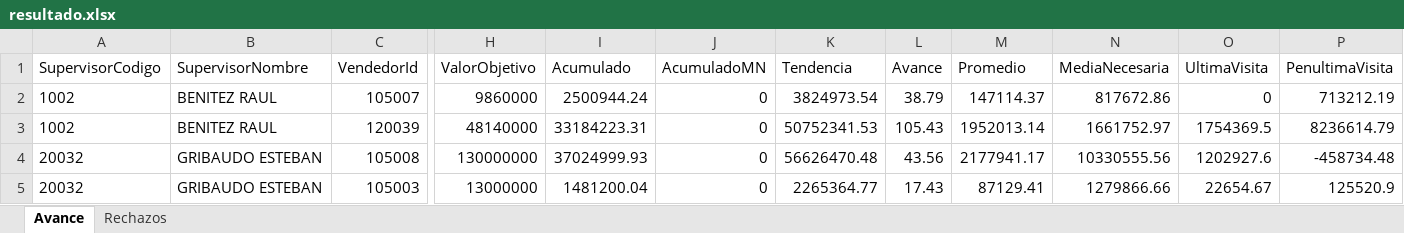
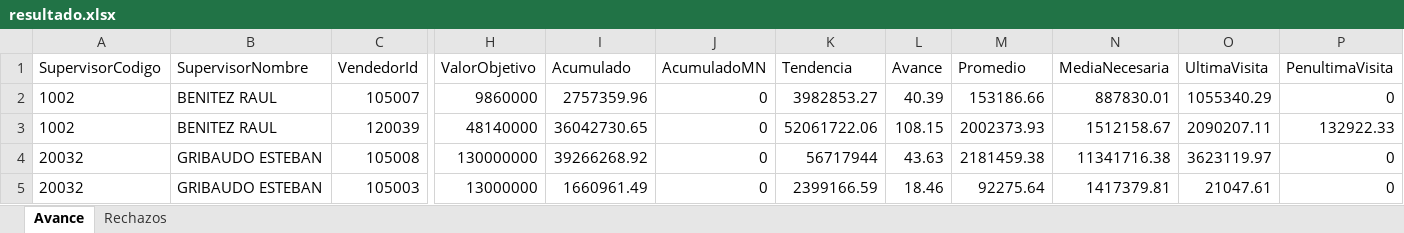
Before and after one commit to matiastorrespyp/orbit-matinal-penaflor, an Excel workbook: 01_INPUTS/resultado.xlsx, sheet Avance, drawn as a sheet; only a part is shown, gaps mark what is left out; values as stored, in another font and other column widths than the file's, no borders; table styles not drawn; the diff covers the shown part only; the diff names each change by its address in the sheet, - before the commit and + after, or states it on an @@ line.

Commit message:
data: cierre dia 2026-07-22_1908 — datasets + inputs actualizados

```diff
--- a/01_INPUTS/resultado.xlsx (sheet Avance)
+++ b/01_INPUTS/resultado.xlsx (sheet Avance)
-I2 (Acumulado): 2500944.24
+I2 (Acumulado): 2757359.96
-K2 (Tendencia): 3824973.54
+K2 (Tendencia): 3982853.27
-L2 (Avance): 38.79
+L2 (Avance): 40.39
-M2 (Promedio): 147114.37
+M2 (Promedio): 153186.66
-N2 (MediaNecesaria): 817672.86
+N2 (MediaNecesaria): 887830.01
-O2 (UltimaVisita): 0
+O2 (UltimaVisita): 1055340.29
-P2 (PenultimaVisita): 713212.19
+P2 (PenultimaVisita): 0
-I3 (Acumulado): 33184223.31
+I3 (Acumulado): 36042730.65
-K3 (Tendencia): 50752341.53
+K3 (Tendencia): 52061722.06
-L3 (Avance): 105.43
+L3 (Avance): 108.15
-M3 (Promedio): 1952013.14
+M3 (Promedio): 2002373.93
-N3 (MediaNecesaria): 1661752.97
+N3 (MediaNecesaria): 1512158.67
-O3 (UltimaVisita): 1754369.5
+O3 (UltimaVisita): 2090207.11
-P3 (PenultimaVisita): 8236614.79
+P3 (PenultimaVisita): 132922.33
-I4 (Acumulado): 37024999.93
+I4 (Acumulado): 39266268.92
-K4 (Tendencia): 56626470.48
+K4 (Tendencia): 56717944
-L4 (Avance): 43.56
+L4 (Avance): 43.63
-M4 (Promedio): 2177941.17
+M4 (Promedio): 2181459.38
-N4 (MediaNecesaria): 10330555.56
+N4 (MediaNecesaria): 11341716.38
-O4 (UltimaVisita): 1202927.6
+O4 (UltimaVisita): 3623119.97
-P4 (PenultimaVisita): -458734.48
+P4 (PenultimaVisita): 0
-I5 (Acumulado): 1481200.04
+I5 (Acumulado): 1660961.49
-K5 (Tendencia): 2265364.77
+K5 (Tendencia): 2399166.59
-L5 (Avance): 17.43
+L5 (Avance): 18.46
-M5 (Promedio): 87129.41
+M5 (Promedio): 92275.64
-N5 (MediaNecesaria): 1279866.66
+N5 (MediaNecesaria): 1417379.81
-O5 (UltimaVisita): 22654.67
+O5 (UltimaVisita): 21047.61
-P5 (PenultimaVisita): 125520.9
+P5 (PenultimaVisita): 0
```
Also changed, not shown: 20 edited cells elsewhere in this sheet, sheet Rechazos, 20 other files.
